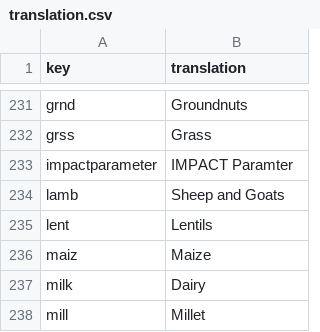
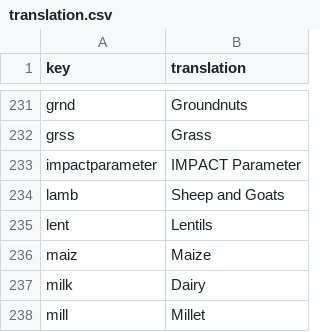
Before and after one commit to IFPRI/impact-model-redux, a CSV file: preview/translation.csv, drawn as a sheet; only a part is shown, gaps mark what is left out.

```diff
--- a/preview/translation.csv
+++ b/preview/translation.csv
@@ -232,3 +232,3 @@ grnd,Groundnuts
 grss,Grass
-impactparameter,IMPACT Paramter
+impactparameter,IMPACT Parameter
 lamb,Sheep and Goats
```
Also changed, not shown: 3 other files.
